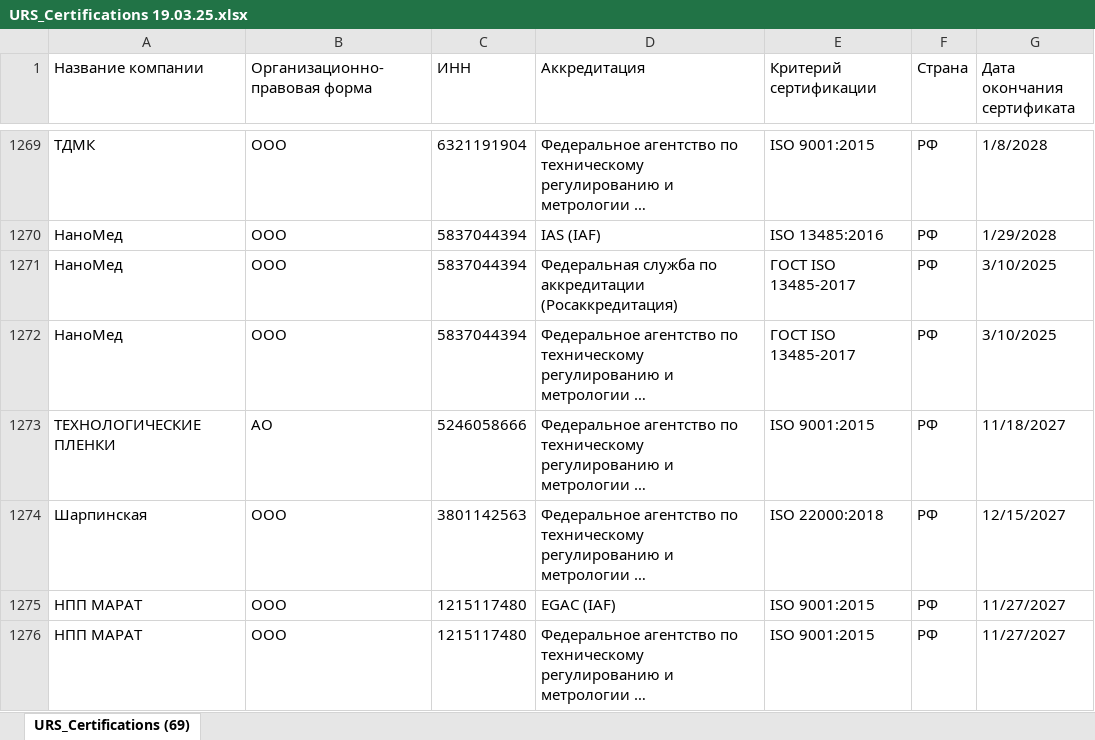
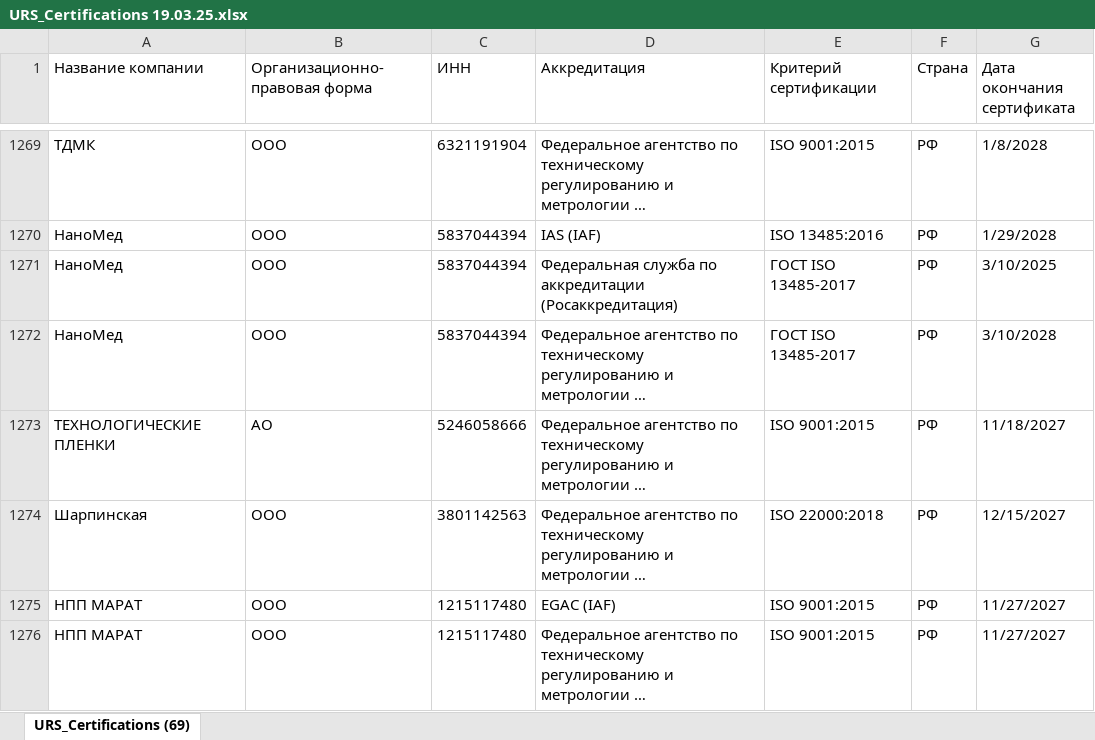
Before and after one commit to Legenda1cr/Legendacompany, an Excel workbook: URS_Certifications 19.03.25.xlsx, sheet URS_Certifications (69), drawn as a sheet; only a part is shown, gaps mark what is left out; long unchanged cells end in …; values as stored, in another font and other column widths than the file's, no borders; the diff names each change by its address in the sheet, - before the commit and + after, or states it on an @@ line.

Commit message:
da

```diff
--- a/URS_Certifications 19.03.25.xlsx (sheet URS_Certifications (69))
+++ b/URS_Certifications 19.03.25.xlsx (sheet URS_Certifications (69))
-G1272 (Дата окончания сертификата): 3/10/2025
+G1272 (Дата окончания сертификата): 3/10/2028
```
